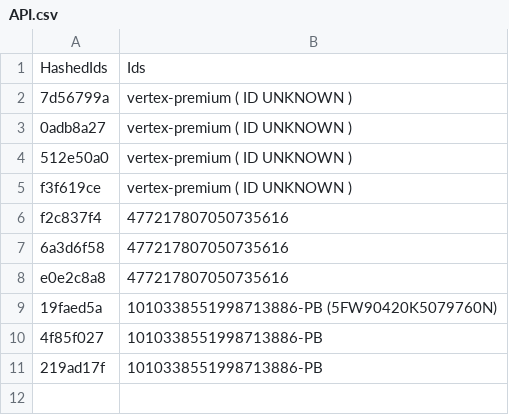
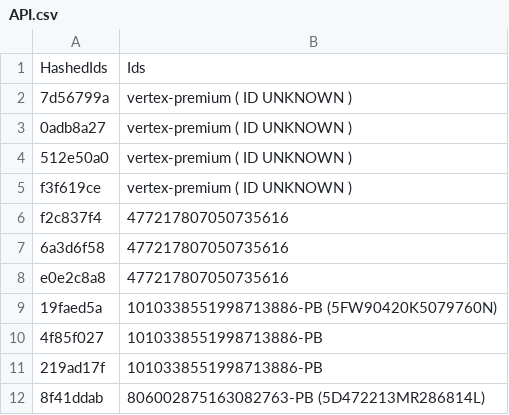
Before and after one commit to vertex-peak/API, a CSV file: API.csv, drawn as a sheet.

Commit message:
Update API.csv

```diff
--- a/API.csv
+++ b/API.csv
@@ -11 +11,2 @@ e0e2c8a8,477217807050735616
 219ad17f,1010338551998713886-PB
+8f41ddab,806002875163082763-PB (5D472213MR286814L)
```
